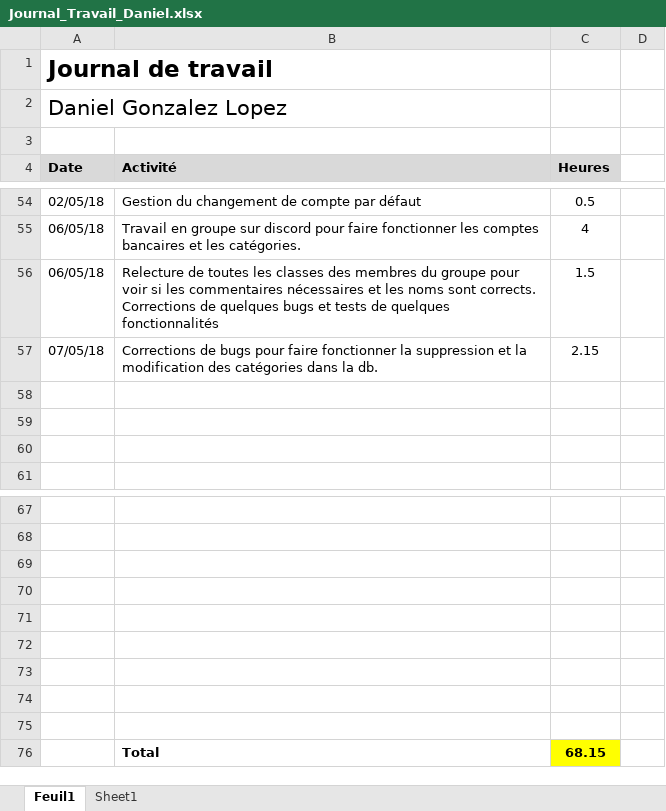
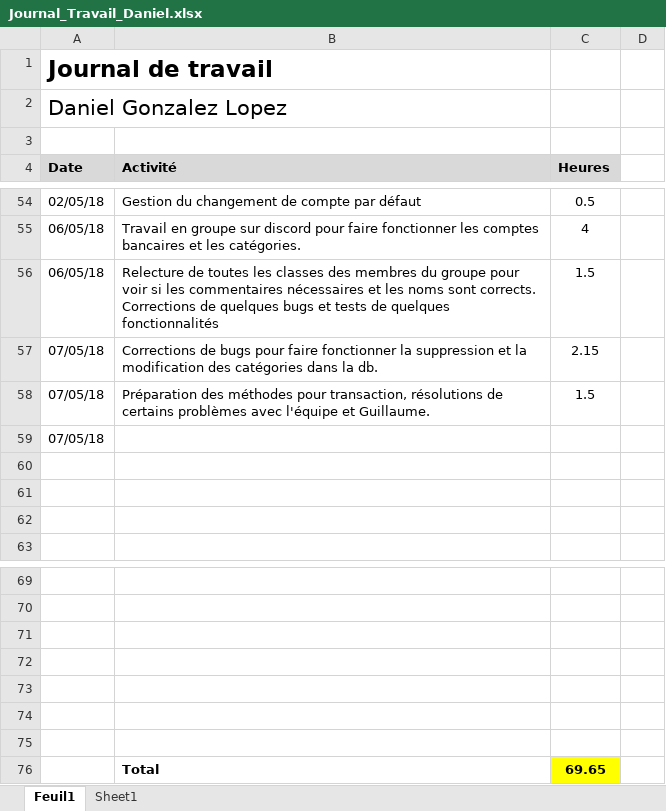
Before and after one commit to Angorance/HEIGVD_MoneyThoring, an Excel workbook: Doc/JournauxTravail/Journal_Travail_Daniel.xlsx, sheet Feuil1, drawn as a sheet; only a part is shown, gaps mark what is left out; values as stored, in another font and other column widths than the file's, no borders; removed rows and columns are numbered as before the commit, all else as after; the diff names each change by its address in the sheet, - before the commit and + after, or states it on an @@ line.

Commit message:
Updated hashmap for transactions

```diff
--- a/Doc/JournauxTravail/Journal_Travail_Daniel.xlsx (sheet Feuil1)
+++ b/Doc/JournauxTravail/Journal_Travail_Daniel.xlsx (sheet Feuil1)
+row 58: 07/05/18 | Préparation des méthodes pour transaction, résolutions de certains problèmes avec l'équipe et Guillaume. | 1.5
+row 59: 07/05/18
-row 74: (empty)
-row 75: (empty)
-C76 (Heures): 68.15
+C76 (Heures): 69.65
```
Also changed, not shown: 3 other files.
